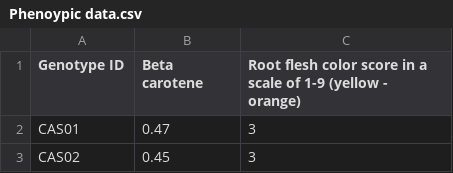
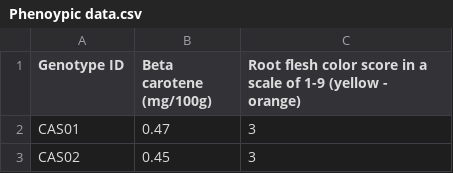
Before and after one commit to wabincha/pVAC_SNP_-Pheno_data, a CSV file: Phenoypic data.csv, drawn as a sheet; only a part is shown.

Commit message:
Update Phenoypic data.csv

```diff
--- a/Phenoypic data.csv
+++ b/Phenoypic data.csv
@@ -1,2 +1,2 @@
-Genotype ID,Beta carotene,Root flesh color score in a scale of 1-9 (yellow - orange)
+Genotype ID,Beta carotene (mg/100g),Root flesh color score in a scale of 1-9 (yellow - orange)
 CAS01,0.47,3
```
